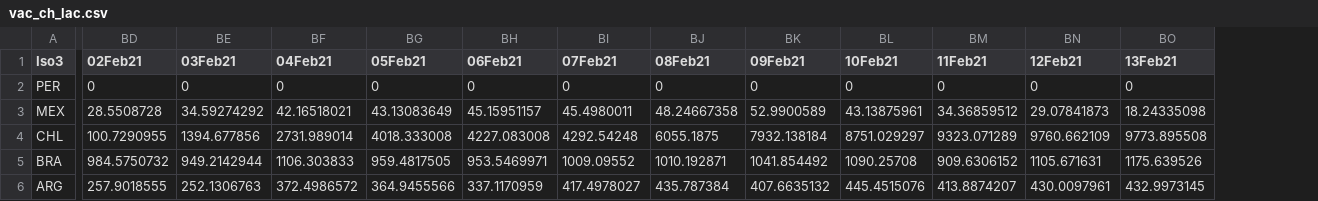
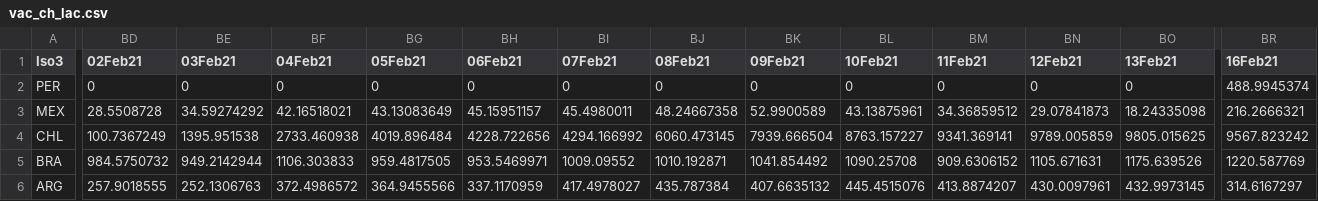
Before and after one commit to camilavalenciaro/COVID19-Flourish, a CSV file: data/vac/vac_ch_lac.csv, drawn as a sheet; only a part is shown, gaps mark what is left out; the diff covers the shown part only; the diff names each change by its address in the sheet, - before the commit and + after, or states it on an @@ line.

```diff
--- a/data/vac/vac_ch_lac.csv
+++ b/data/vac/vac_ch_lac.csv
+column BR (16Feb21), rows 2-6: 488.9945374 | 216.2666321 | 9567.823242 | 1220.587769 | 314.6167297
-BD4 (02Feb21): 100.7290955
+BD4 (02Feb21): 100.7367249
-BE4 (03Feb21): 1394.677856
+BE4 (03Feb21): 1395.951538
-BF4 (04Feb21): 2731.989014
+BF4 (04Feb21): 2733.460938
-BG4 (05Feb21): 4018.333008
+BG4 (05Feb21): 4019.896484
-BH4 (06Feb21): 4227.083008
+BH4 (06Feb21): 4228.722656
-BI4 (07Feb21): 4292.54248
+BI4 (07Feb21): 4294.166992
-BJ4 (08Feb21): 6055.1875
+BJ4 (08Feb21): 6060.473145
-BK4 (09Feb21): 7932.138184
+BK4 (09Feb21): 7939.666504
-BL4 (10Feb21): 8751.029297
+BL4 (10Feb21): 8763.157227
-BM4 (11Feb21): 9323.071289
+BM4 (11Feb21): 9341.369141
-BN4 (12Feb21): 9760.662109
+BN4 (12Feb21): 9789.005859
-BO4 (13Feb21): 9773.895508
+BO4 (13Feb21): 9805.015625
```
Also changed, not shown: 2 edited cells elsewhere in this file, data/vac/vac_ch_adv.csv, data/vac/vac_ch_all.csv, 6 other files.
